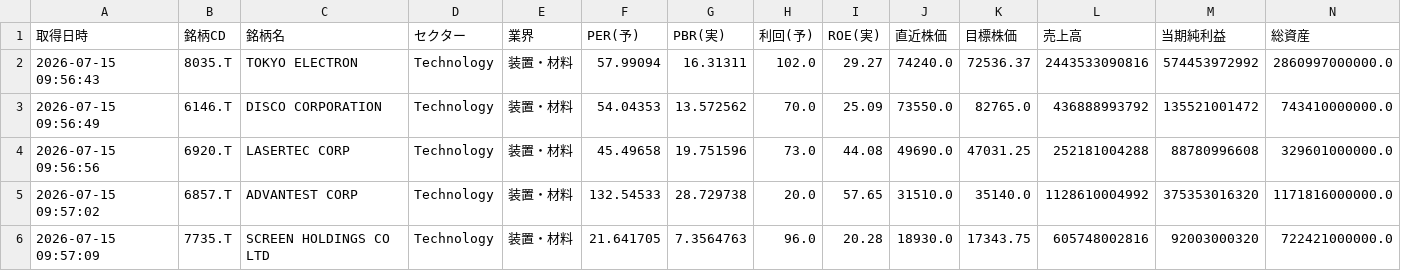
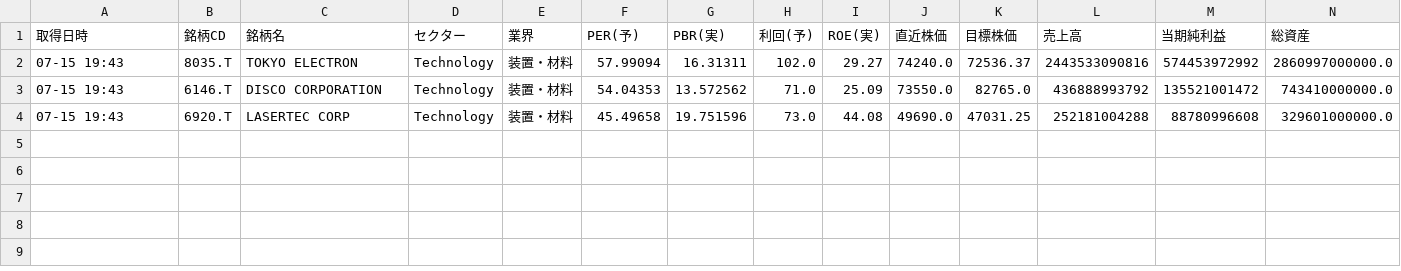
Before and after one commit to romancing-bagger/morio-app, a CSV file: data.csv, drawn as a sheet; only a part is shown; rows hold the shown columns only; the diff names each change by its address in the sheet, - before the commit and + after, or states it on an @@ line.

```diff
--- a/data.csv
+++ b/data.csv
-A2 (取得日時): 2026-07-15 09:56:43
+A2 (取得日時): 07-15 19:43
-A3 (取得日時): 2026-07-15 09:56:49
+A3 (取得日時): 07-15 19:43
-H3 (利回(予)): 70.0
+H3 (利回(予)): 71.0
-A4 (取得日時): 2026-07-15 09:56:56
+A4 (取得日時): 07-15 19:43
-row 5: 2026-07-15 09:57:02 | 6857.T | ADVANTEST CORP | Technology | 装置・材料 | 132.54533 | 28.729738 | 20.0 | 57.65 | 31510.0 | 35140.0 | 1128610004992 | 375353016320 | 1171816000000.0
-row 6: 2026-07-15 09:57:09 | 7735.T | SCREEN HOLDINGS CO LTD | Technology | 装置・材料 | 21.641705 | 7.3564763 | 96.0 | 20.28 | 18930.0 | 17343.75 | 605748002816 | 92003000320 | 722421000000.0
```
